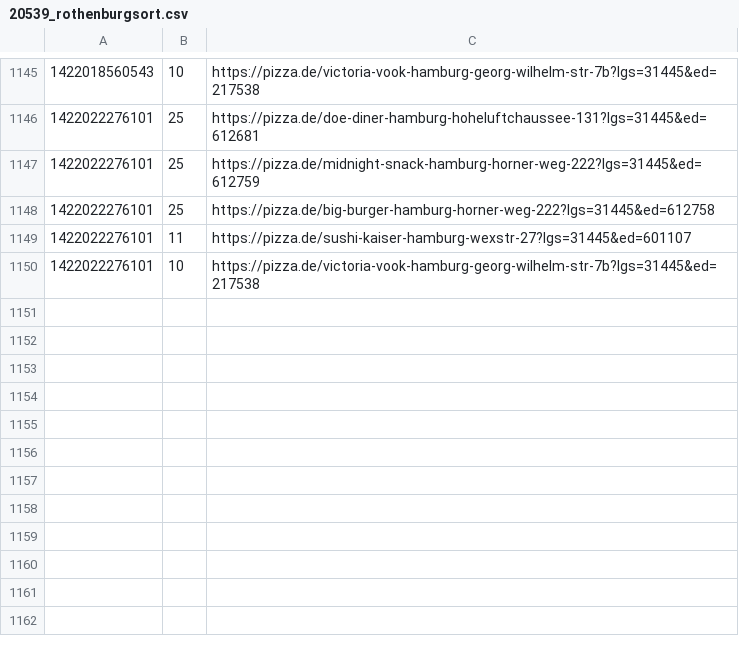
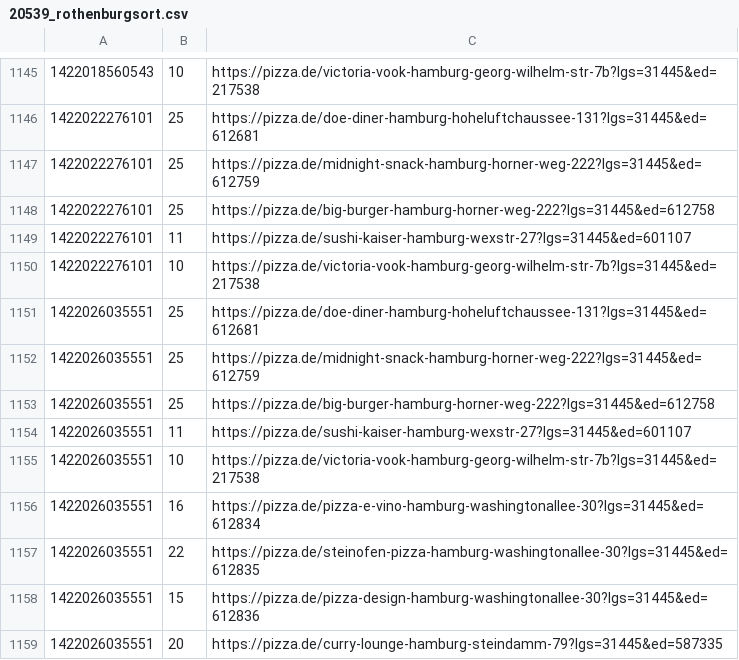
Before and after one commit to pizzadealer/pizzadealer.github.io, a CSV file: data/20539_rothenburgsort.csv, drawn as a sheet; only a part is shown, gaps mark what is left out.

Commit message:
New Data

```diff
--- a/data/20539_rothenburgsort.csv
+++ b/data/20539_rothenburgsort.csv
@@ -1150 +1150,10 @@
 1422022276101,10,https://pizza.de/victoria-vook-hamburg-georg-wilhelm-str-7b?lgs=31445&ed=217538
+1422026035551,25,https://pizza.de/doe-diner-hamburg-hoheluftchaussee-131?lgs=31445&ed=612681
+1422026035551,25,https://pizza.de/midnight-snack-hamburg-horner-weg-222?lgs=31445&ed=612759
+1422026035551,25,https://pizza.de/big-burger-hamburg-horner-weg-222?lgs=31445&ed=612758
+1422026035551,11,https://pizza.de/sushi-kaiser-hamburg-wexstr-27?lgs=31445&ed=601107
+1422026035551,10,https://pizza.de/victoria-vook-hamburg-georg-wilhelm-str-7b?lgs=31445&ed=217538
+1422026035551,16,https://pizza.de/pizza-e-vino-hamburg-washingtonallee-30?lgs=31445&ed=612834
+1422026035551,22,https://pizza.de/steinofen-pizza-hamburg-washingtonallee-30?lgs=31445&ed=612835
+1422026035551,15,https://pizza.de/pizza-design-hamburg-washingtonallee-30?lgs=31445&ed=612836
+1422026035551,20,https://pizza.de/curry-lounge-hamburg-steindamm-79?lgs=31445&ed=587335
```
Also changed, not shown: data/20355_st_pauli.csv, 1 other file.
